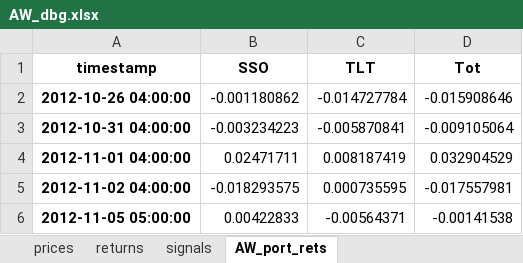
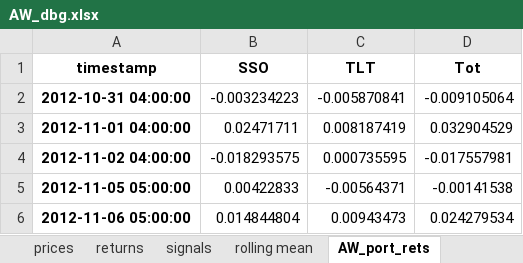
Before and after one commit to zazzooo/MATS, an Excel workbook: notebooks/AW_dbg.xlsx, sheet AW_port_rets, drawn as a sheet; only a part is shown; the shorter side is filled out with more unchanged rows; values as stored, in another font and other column widths than the file's, no borders; the diff names each change by its address in the sheet, - before the commit and + after, or states it on an @@ line.

```diff
--- a/notebooks/AW_dbg.xlsx (sheet AW_port_rets)
+++ b/notebooks/AW_dbg.xlsx (sheet AW_port_rets)
+sheet tab: rolling mean
-row 2: 2012-10-26 04:00:00 | -0.001180862 | -0.014727784 | -0.015908646
```
Also changed, not shown: sheet signals, sheet prices, sheet returns, 7 other files.
